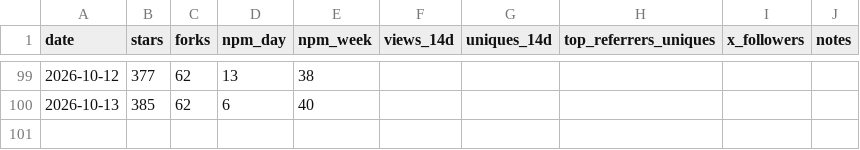
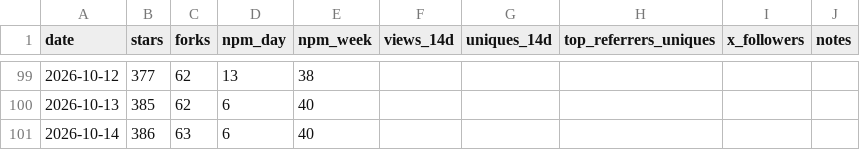
Before and after one commit to DizzyFrog/agent-bridge, a CSV file: metrics.csv, drawn as a sheet; only a part is shown, gaps mark what is left out.

```diff
--- a/metrics.csv
+++ b/metrics.csv
@@ -100 +100,2 @@ date,stars,forks,npm_day,npm_week,views_14d,uniques_14d,top_referrers_uniques,x_
 2026-10-13,385,62,6,40,,,"",,
+2026-10-14,386,63,6,40,,,"",,
```
Also changed, not shown: 1 other file.
